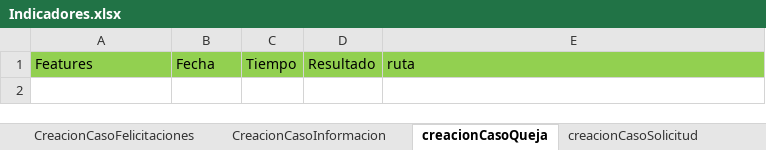
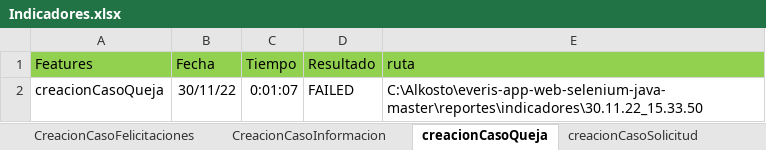
Before and after one commit to victor11234/everis-app-web-selenium-java-master, an Excel workbook: Indicadores.xlsx, sheet creacionCasoQueja, drawn as a sheet; values as stored, in another font and other column widths than the file's, no borders; 1 other sheet too large or unreadable and not compared; the diff names each change by its address in the sheet, - before the commit and + after, or states it on an @@ line.

```diff
--- a/Indicadores.xlsx (sheet creacionCasoQueja)
+++ b/Indicadores.xlsx (sheet creacionCasoQueja)
+row 2: creacionCasoQueja | 30/11/22 | 0:01:07 | FAILED | C:\Alkosto\everis-app-web-selenium-java-master\reportes\indicadores\30.11.22_15.33.50
```
Also changed, not shown: sheet Indicadores de ejecucion, sheet creacionCasoSugerencia, sheet CreacionCasoFelicitaciones, sheet CreacionCasoInformacion, sheet creacionCasoSolicitud, sheet CreacionCuentaAliados, 3 more sheets, other sheet tabs, formulas that keep their value, 14 other files.
